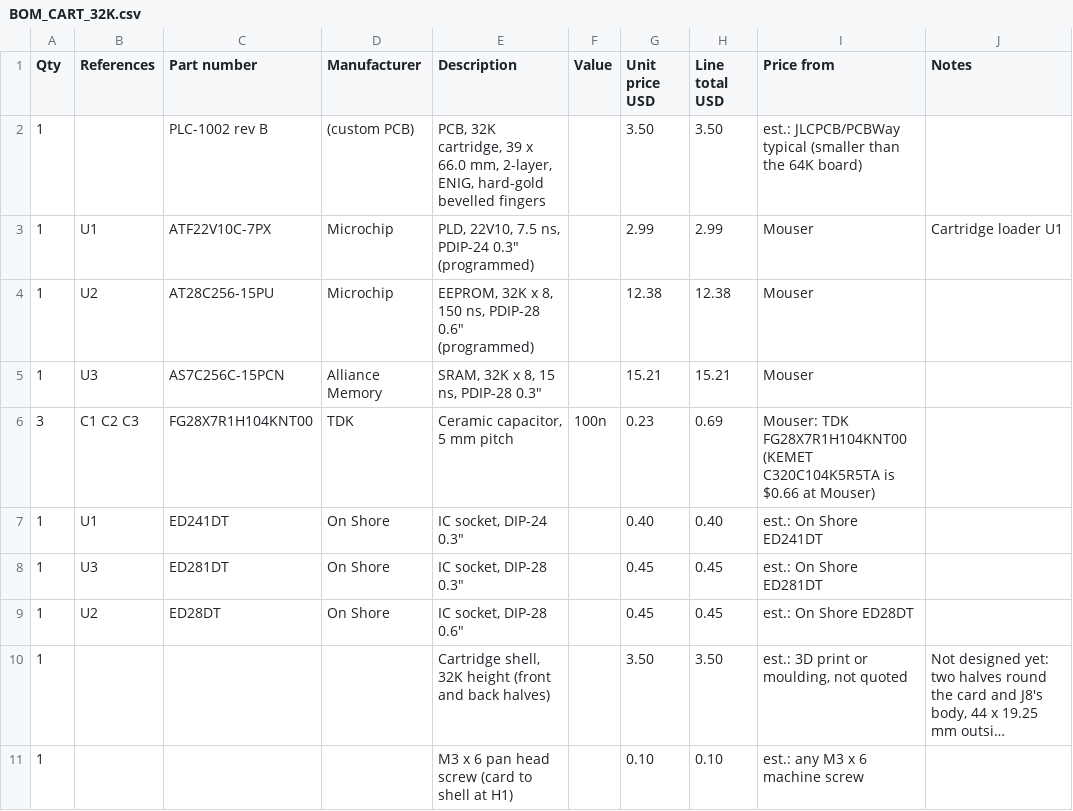
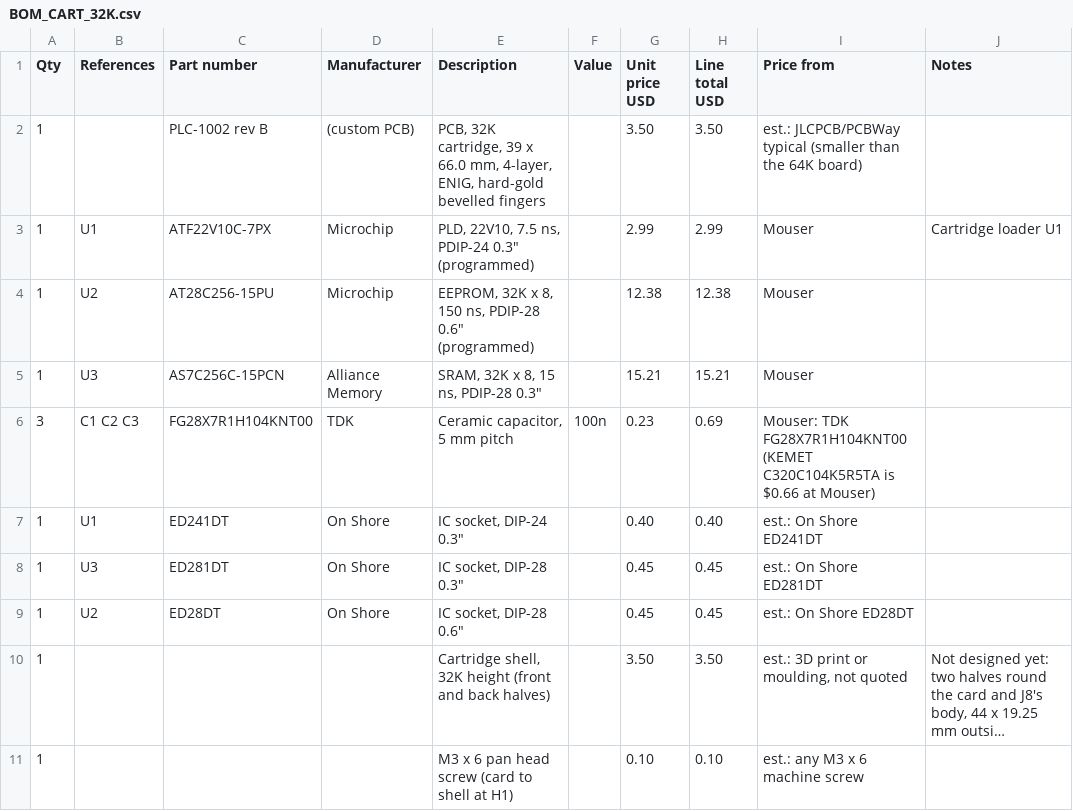
Before and after one commit to tocksin/placard, a CSV file: docs/bom/BOM_CART_32K.csv, drawn as a sheet; only a part is shown; long unchanged cells end in …; the diff names each change by its address in the sheet, - before the commit and + after, or states it on an @@ line.

```diff
--- a/docs/bom/BOM_CART_32K.csv
+++ b/docs/bom/BOM_CART_32K.csv
-E2 (Description): …66.0 mm, 2-layer, ENIG, hard-gold…
+E2 (Description): …66.0 mm, 4-layer, ENIG, hard-gold…
```
Also changed, not shown: docs/bom/BOM_CART_64K.csv, 39 other files.
